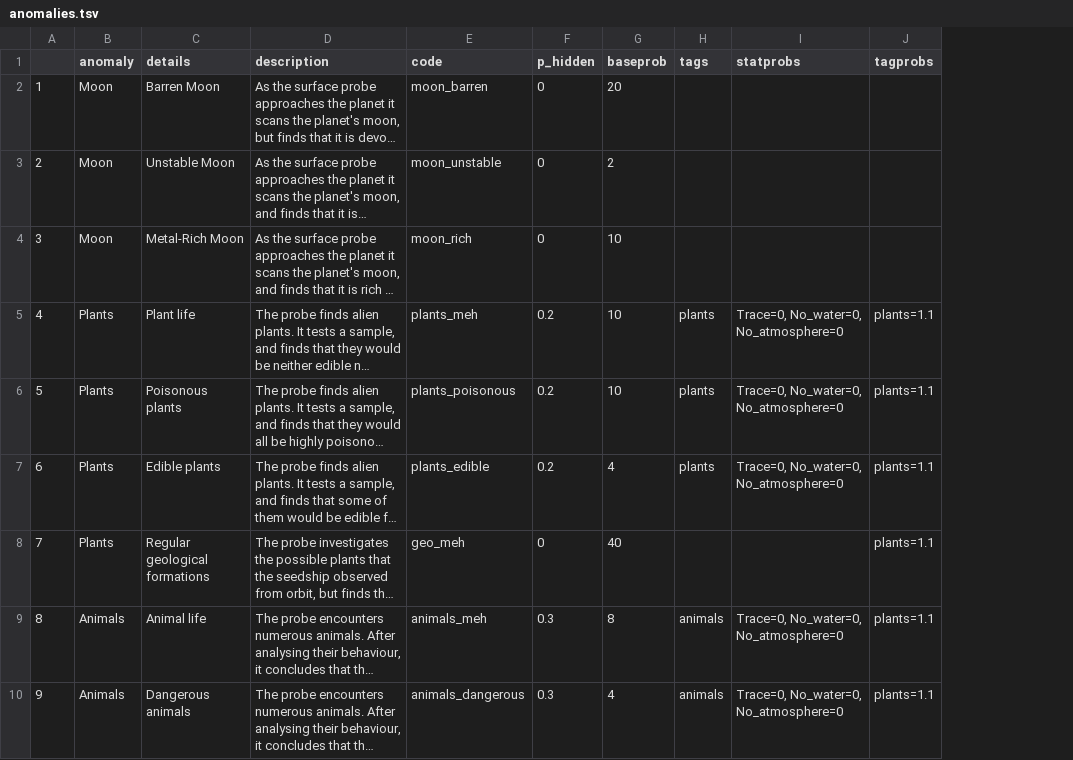
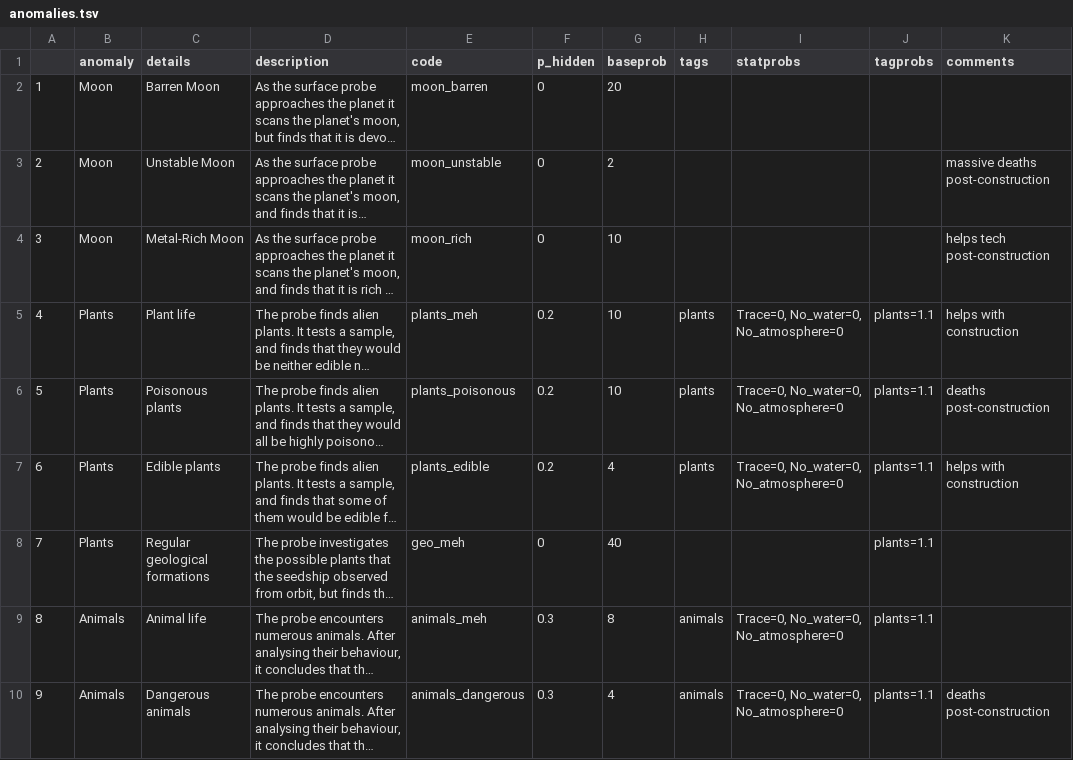
Before and after one commit to Leoists/staRship, a TSV file: data/anomalies.tsv, drawn as a sheet; only a part is shown; long unchanged cells end in …; the diff names each change by its address in the sheet, - before the commit and + after, or states it on an @@ line.

```diff
--- a/data/anomalies.tsv
+++ b/data/anomalies.tsv
+column K (comments), rows 3-10: massive deaths post-construction | helps tech post-construction | helps with construction | deaths post-construction | helps with construction |  |  | deaths post-construction
```
Also changed, not shown: 2 other files.
